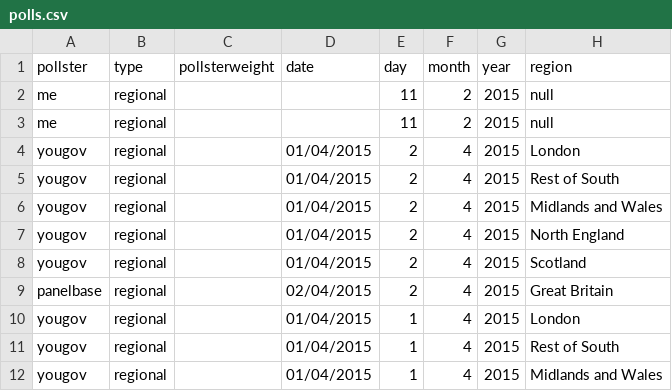
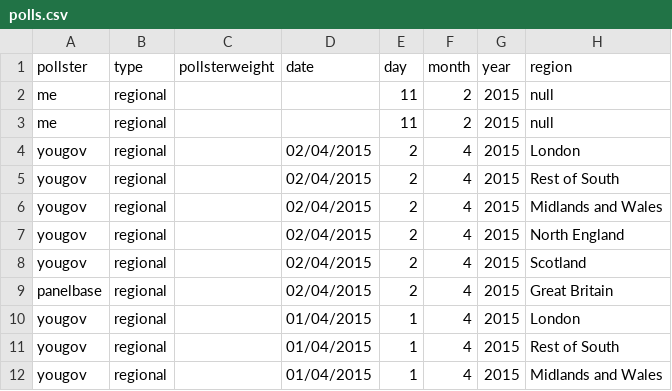
Before and after one commit to principalfish/principalfish.github.io, a CSV file: election2015/data/polls.csv, drawn as a sheet; only a part is shown; the diff names each change by its address in the sheet, - before the commit and + after, or states it on an @@ line.

```diff
--- a/election2015/data/polls.csv
+++ b/election2015/data/polls.csv
-D4:D8 (date): 01/04/2015
+D4:D8 (date): 02/04/2015
```
Also changed, not shown: 1 other file.
